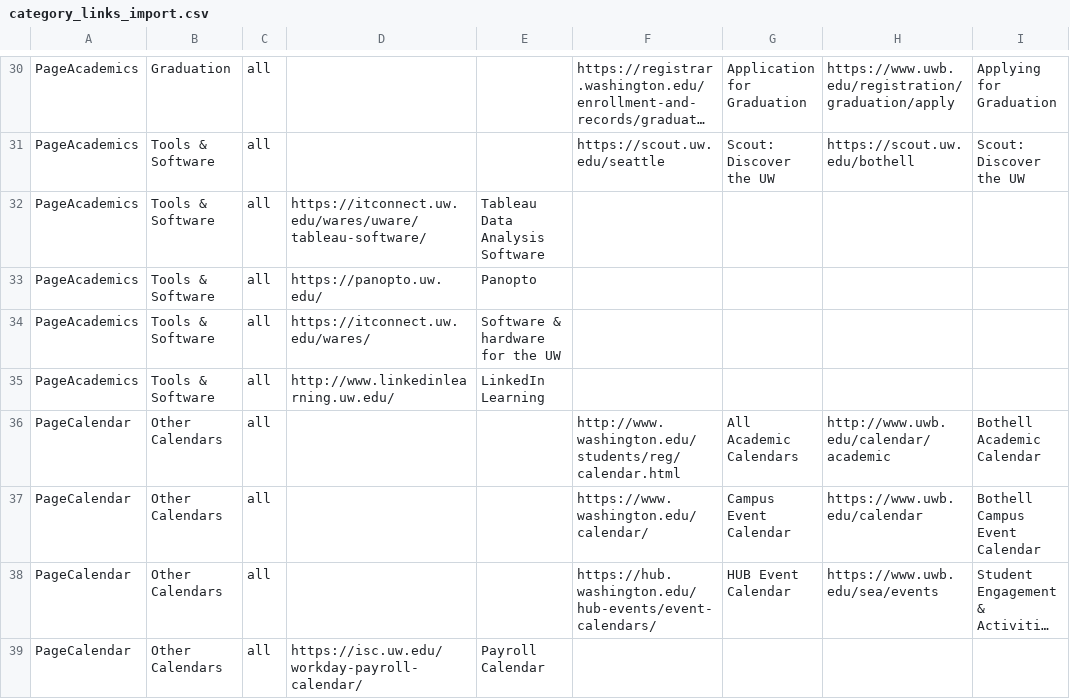
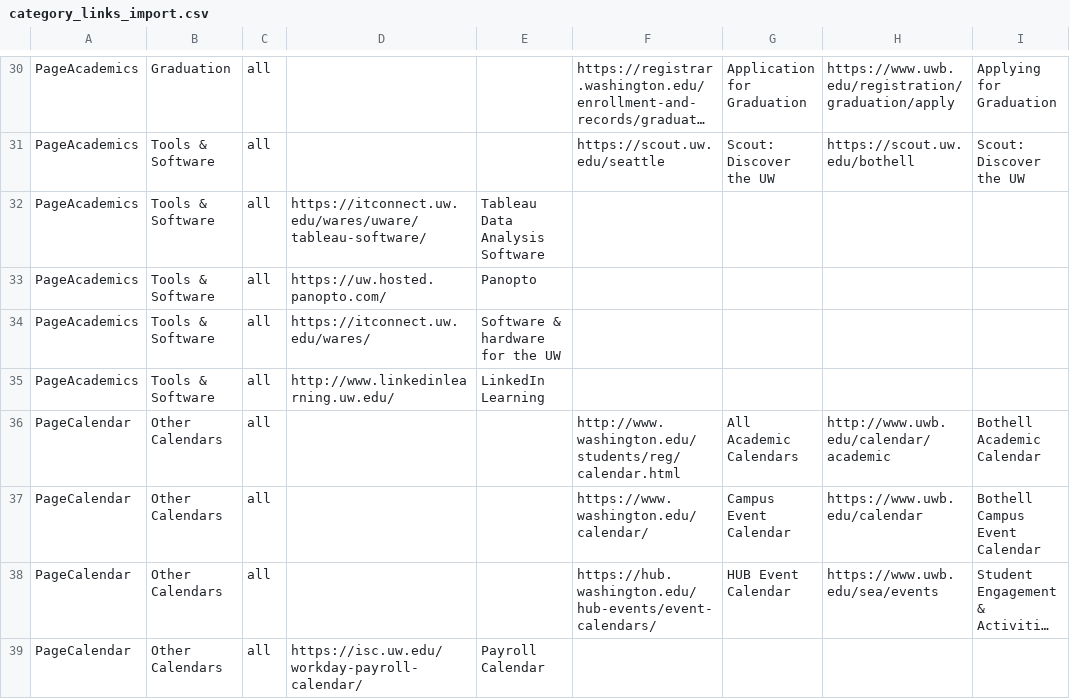
Before and after one commit to uw-it-aca/myuw, a CSV file: myuw/data/category_links_import.csv, drawn as a sheet; only a part is shown, gaps mark what is left out; long unchanged cells end in …; the diff names each change by its address in the sheet, - before the commit and + after, or states it on an @@ line.

```diff
--- a/myuw/data/category_links_import.csv
+++ b/myuw/data/category_links_import.csv
-D33: https://panopto.uw.edu/
+D33: https://uw.hosted.panopto.com/
```
Also changed, not shown: myuw/data/resource_link_import.csv, 2 other files.
